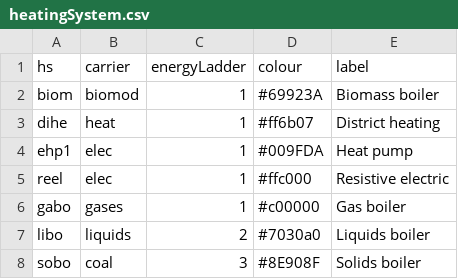
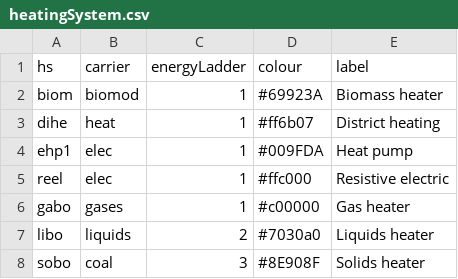
Before and after one commit to robinhasse/brick, a CSV file: inst/extdata/sectoral/heatingSystem.csv, drawn as a sheet.

Commit message:
Consistent heating technology names

```diff
--- a/inst/extdata/sectoral/heatingSystem.csv
+++ b/inst/extdata/sectoral/heatingSystem.csv
@@ -1,3 +1,3 @@
 hs,carrier,energyLadder,colour,label
-biom,biomod,1,"#69923A",Biomass boiler
+biom,biomod,1,"#69923A",Biomass heater
 dihe,heat,1,"#ff6b07",District heating
@@ -5,4 +5,4 @@ ehp1,elec,1,"#009FDA",Heat pump
 reel,elec,1,"#ffc000",Resistive electric
-gabo,gases,1,"#c00000",Gas boiler
-libo,liquids,2,"#7030a0",Liquids boiler
-sobo,coal,3,"#8E908F",Solids boiler
+gabo,gases,1,"#c00000",Gas heater
+libo,liquids,2,"#7030a0",Liquids heater
+sobo,coal,3,"#8E908F",Solids heater
```
